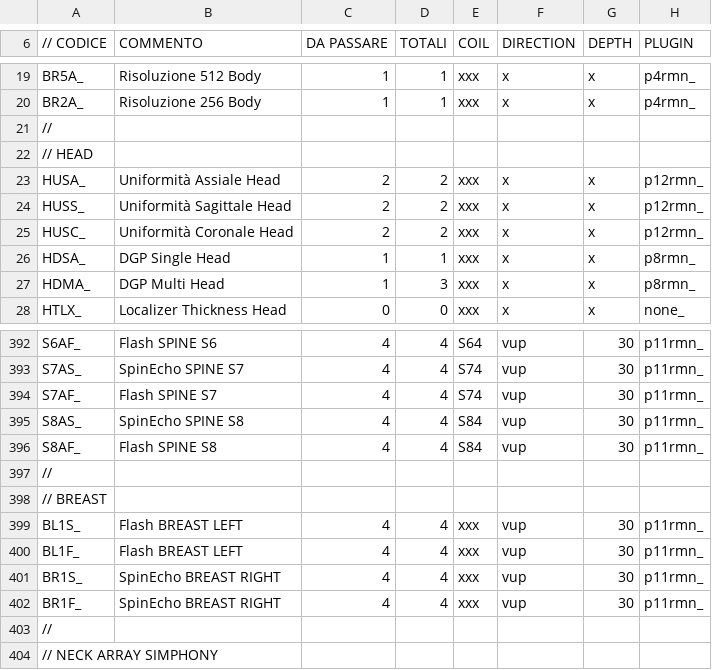
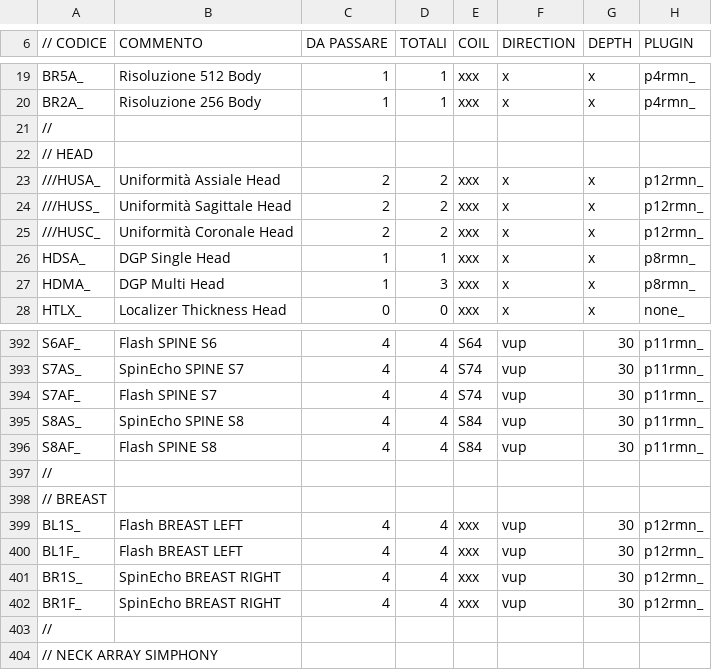
Before and after one commit to albertoduina/ControlliMensili, a CSV file: ControlliMensili/codiciNew.csv, drawn as a sheet; only a part is shown, gaps mark what is left out.

```diff
--- a/ControlliMensili/codiciNew.csv
+++ b/ControlliMensili/codiciNew.csv
@@ -22,5 +22,5 @@ BR2A_;Risoluzione 256 Body;1;1;xxx;x;x;p4rmn_
 // HEAD;;;;;;;
-HUSA_;Uniformità Assiale Head;2;2;xxx;x;x;p12rmn_
-HUSS_;Uniformità Sagittale Head;2;2;xxx;x;x;p12rmn_
-HUSC_;Uniformità Coronale Head;2;2;xxx;x;x;p12rmn_
+///HUSA_;Uniformità Assiale Head;2;2;xxx;x;x;p12rmn_
+///HUSS_;Uniformità Sagittale Head;2;2;xxx;x;x;p12rmn_
+///HUSC_;Uniformità Coronale Head;2;2;xxx;x;x;p12rmn_
 HDSA_;DGP Single Head;1;1;xxx;x;x;p8rmn_
@@ -398,6 +398,6 @@ S8AF_;Flash SPINE S8;4;4;S84;vup;30;p11rmn_
 // BREAST ;;;;;;;
-BL1S_;Flash BREAST LEFT;4;4;xxx;vup;30;p11rmn_
-BL1F_;Flash BREAST LEFT;4;4;xxx;vup;30;p11rmn_
-BR1S_;SpinEcho BREAST RIGHT;4;4;xxx;vup;30;p11rmn_
-BR1F_;SpinEcho BREAST RIGHT;4;4;xxx;vup;30;p11rmn_
+BL1S_;Flash BREAST LEFT;4;4;xxx;vup;30;p12rmn_
+BL1F_;Flash BREAST LEFT;4;4;xxx;vup;30;p12rmn_
+BR1S_;SpinEcho BREAST RIGHT;4;4;xxx;vup;30;p12rmn_
+BR1F_;SpinEcho BREAST RIGHT;4;4;xxx;vup;30;p12rmn_
 //;;;;;;;
```
Also changed, not shown: 8 other files.
